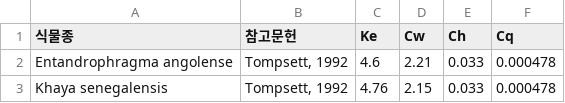
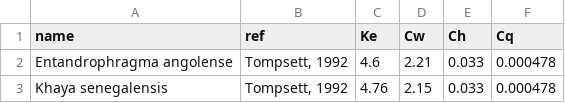
Before and after one commit to sbwoo87linkit/seed, a CSV file: data/seed.csv, drawn as a sheet; only a part is shown.

```diff
--- a/data/seed.csv
+++ b/data/seed.csv
@@ -1,2 +1,2 @@
-식물종,참고문헌,Ke,Cw,Ch,Cq
+name,ref,Ke,Cw,Ch,Cq
 Entandrophragma angolense,"Tompsett, 1992",4.6,2.21,0.033,0.000478
```
Also changed, not shown: data/monitoring.csv, data/oil.csv, 4 other files.
